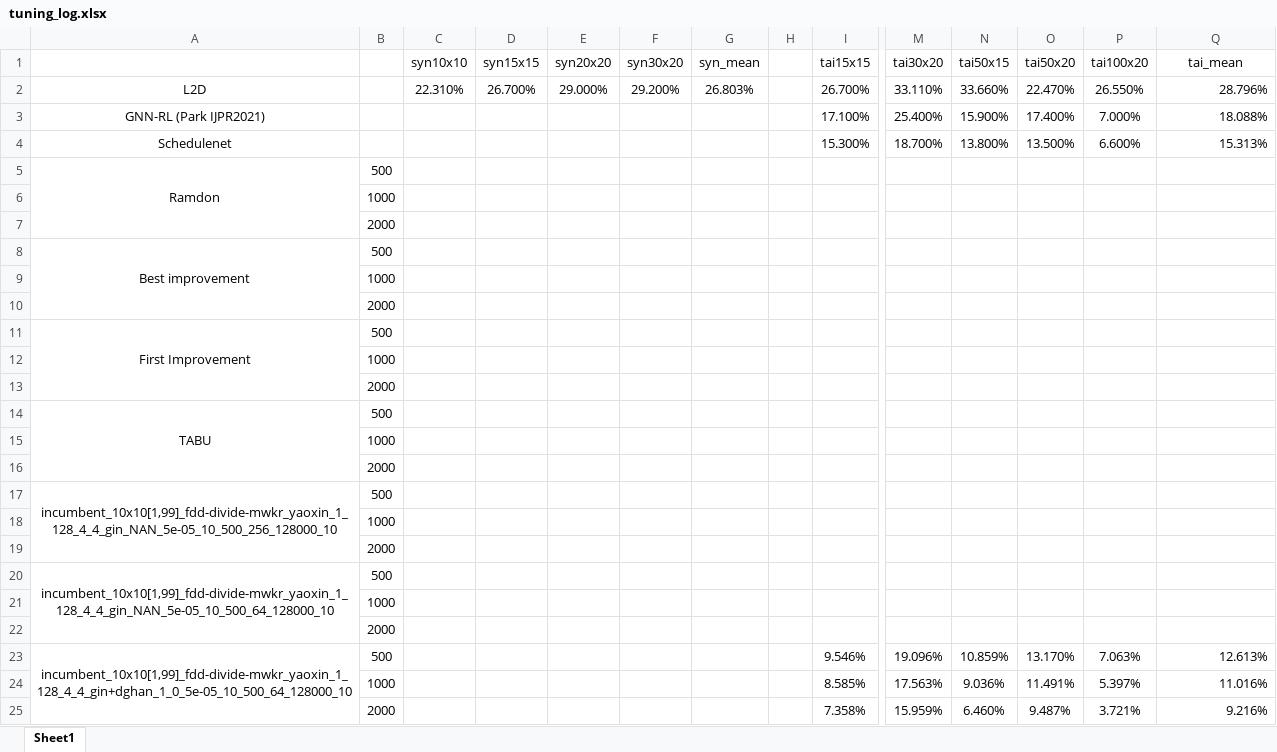
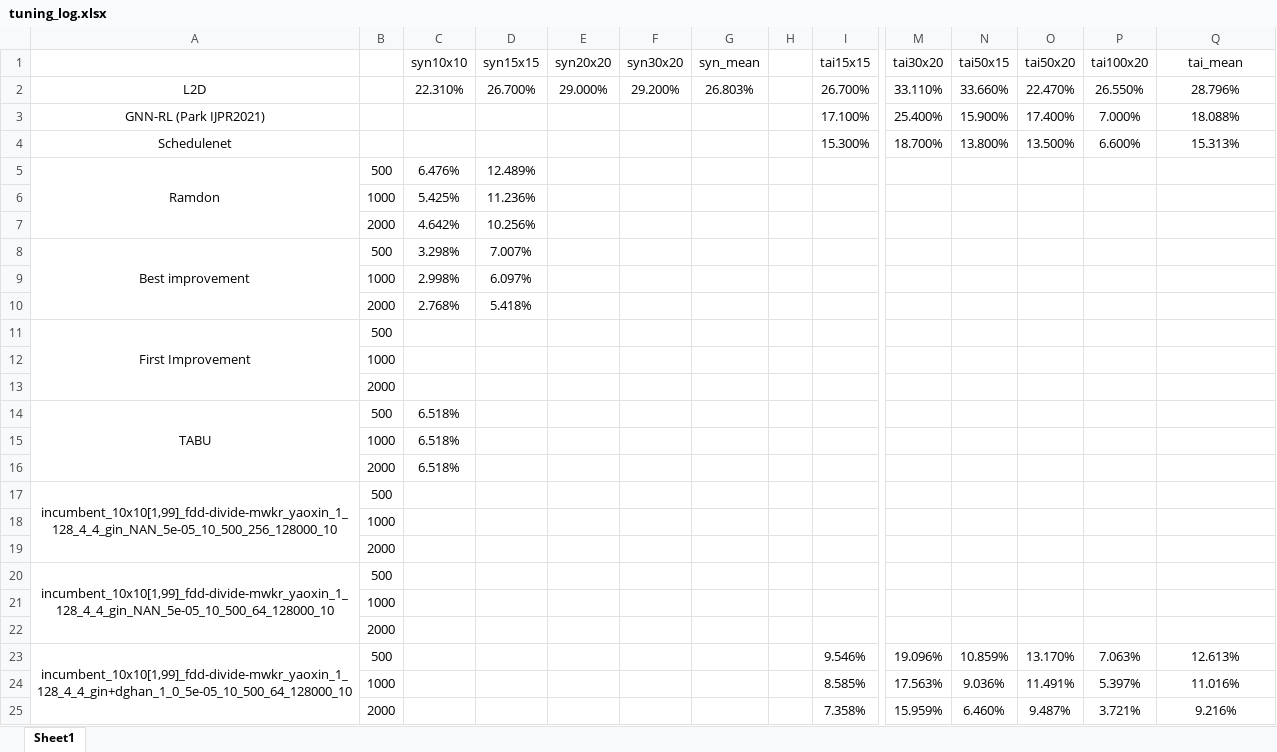
Before and after one commit to zcaicaros/L2S, an Excel workbook: test_results/tuning_log.xlsx, sheet Sheet1, drawn as a sheet; only a part is shown, gaps mark what is left out; values as stored, in another font and other column widths than the file's, no borders; removed rows and columns are numbered as before the commit, all else as after; rows hold the shown columns only; the diff names each change by its address in the sheet, - before the commit and + after, or states it on an @@ line.

Commit message:
update_xlsx

```diff
--- a/test_results/tuning_log.xlsx (sheet Sheet1)
+++ b/test_results/tuning_log.xlsx (sheet Sheet1)
-Q2:Q4 alignment: right
+Q2:Q4 alignment: center
-C5 (syn10x10): (empty)
+C5 (syn10x10): 6.476%
-D5 (syn15x15): (empty)
+D5 (syn15x15): 12.489%
-row 6:  | 1000
-row 7:  | 2000
+row 6:  | 1000 | 5.425% | 11.236%
+row 7:  | 2000 | 4.642% | 10.256%
-C8 (syn10x10): (empty)
+C8 (syn10x10): 3.298%
-D8 (syn15x15): (empty)
+D8 (syn15x15): 7.007%
-row 9:  | 1000
-row 10:  | 2000
+row 9:  | 1000 | 2.998% | 6.097%
+row 10:  | 2000 | 2.768% | 5.418%
-C14:C16 (syn10x10): (empty)
+C14:C16 (syn10x10): 6.518%
-Q23:Q25 alignment: right
+Q23:Q25 alignment: center
```
Also changed, not shown: 1 other file.
